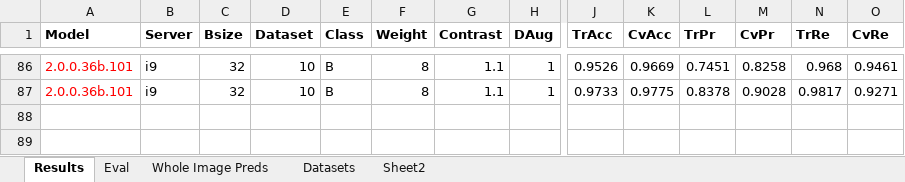
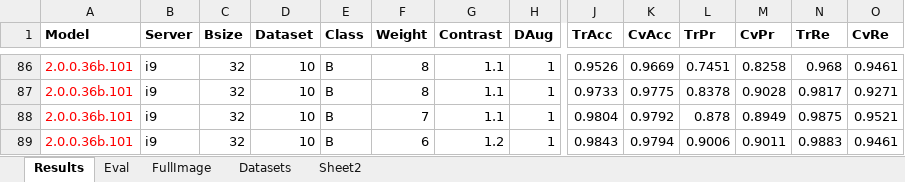
Before and after one commit to escuccim/mias-mammography, an Excel workbook: model notes.xlsx, sheet Results, drawn as a sheet; only a part is shown, gaps mark what is left out; values as stored, in another font and other column widths than the file's, no borders; rows hold the shown columns only; the diff names each change by its address in the sheet, - before the commit and + after, or states it on an @@ line.

Commit message:
Redoing dataset 11 so it will work with whole images

```diff
--- a/model notes.xlsx (sheet Results)
+++ b/model notes.xlsx (sheet Results)
-sheet tab: Whole Image Preds
+sheet tab: FullImage
+row 88: 2.0.0.36b.101 | i9 | 32 | 10 | B | 7 | 1.1 | 1 | 0.9804 | 0.9792 | 0.878 | 0.8949 | 0.9875 | 0.9521
+row 89: 2.0.0.36b.101 | i9 | 32 | 10 | B | 6 | 1.2 | 1 | 0.9843 | 0.9794 | 0.9006 | 0.9011 | 0.9883 | 0.9461
```
Also changed, not shown: sheet Sheet2, sheet FullImage, sheet Datasets, 11 other files.
